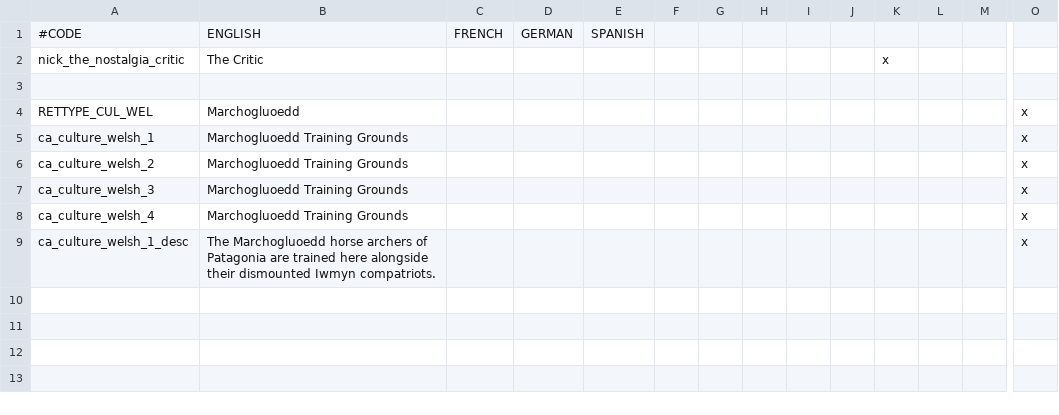
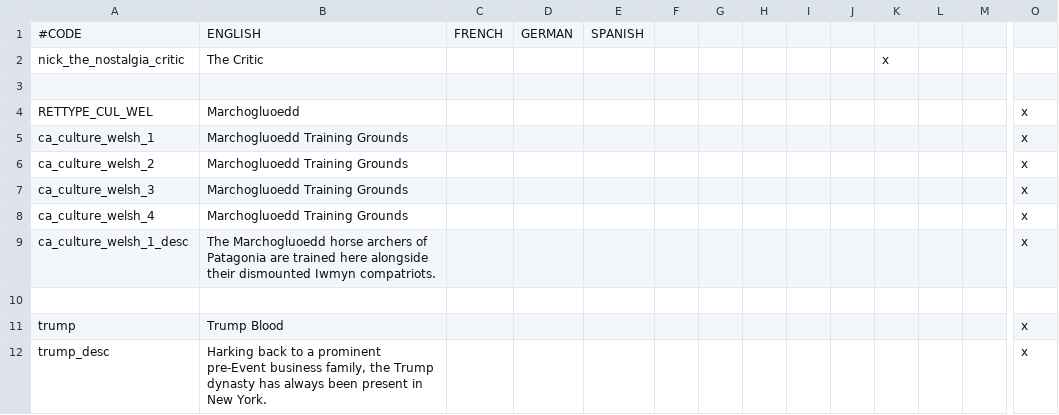
Before and after one commit to Yard1/After-the-End-Wild-Wasteland, a CSV file: localisation/0000_ateww_misc.csv, drawn as a sheet; only a part is shown, gaps mark what is left out; rows hold the shown columns only; the diff names each change by its address in the sheet, - before the commit and + after, or states it on an @@ line.

```diff
--- a/localisation/0000_ateww_misc.csv
+++ b/localisation/0000_ateww_misc.csv
+row 10: (empty)
+row 11: trump | Trump Blood |  |  |  |  |  |  |  |  |  |  |  | x
+row 12: trump_desc | Harking back to a prominent pre-Event business family, the Trump dynasty has always been present in New York. |  |  |  |  |  |  |  |  |  |  |  | x
```
Also changed, not shown: localisation/0000_ateww_religious.csv, localisation/00_ateww_newholyorders.csv, 47 other files.
